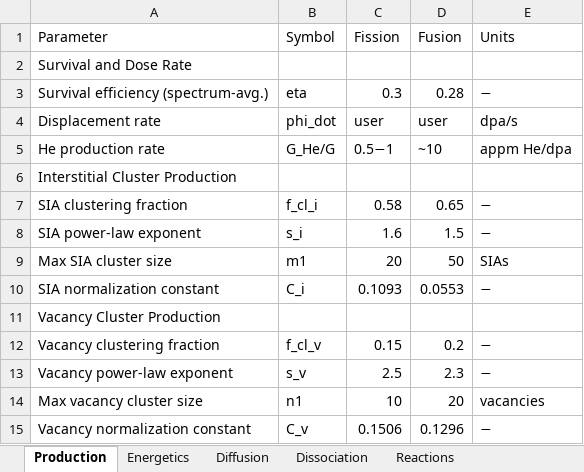
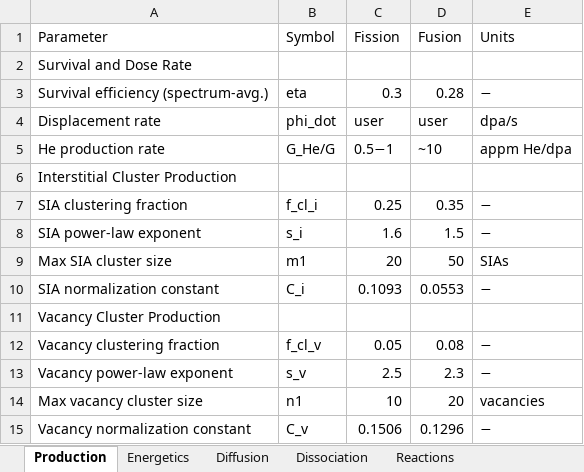
Before and after one commit to Ghoniem-Org/RadCluster, an Excel workbook: Expanded_Eurofer_CD/input/input_parameters.xlsx, sheet Production, drawn as a sheet; values as stored, in another font and other column widths than the file's, no borders; the diff names each change by its address in the sheet, - before the commit and + after, or states it on an @@ line.

```diff
--- a/Expanded_Eurofer_CD/input/input_parameters.xlsx (sheet Production)
+++ b/Expanded_Eurofer_CD/input/input_parameters.xlsx (sheet Production)
-C7 (Fission): 0.58
+C7 (Fission): 0.25
-D7 (Fusion): 0.65
+D7 (Fusion): 0.35
-C12 (Fission): 0.15
+C12 (Fission): 0.05
-D12 (Fusion): 0.2
+D12 (Fusion): 0.08
```
Also changed, not shown: sheet Reactions, sheet Dissociation, sheet Diffusion, docs/Database/FerriticSteels_RadiationDatabase_Combined.xlsx, 29 other files.
